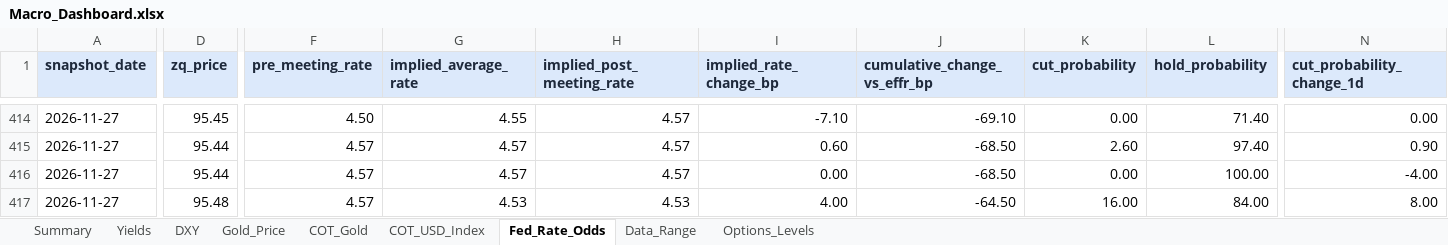
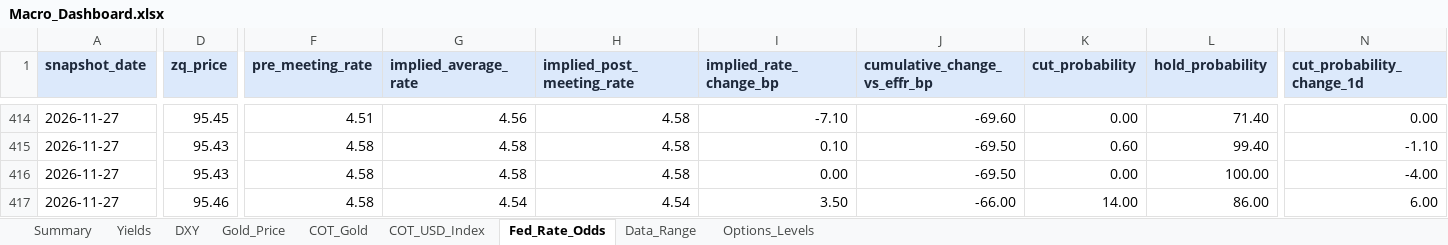
Before and after one commit to velourofficialdev/macro-dashboard, an Excel workbook: Macro_Dashboard.xlsx, sheet Fed_Rate_Odds, drawn as a sheet; only a part is shown, gaps mark what is left out; values as stored, in another font and other column widths than the file's, no borders; the diff covers the shown part only; the diff names each change by its address in the sheet, - before the commit and + after, or states it on an @@ line.

```diff
--- a/Macro_Dashboard.xlsx (sheet Fed_Rate_Odds)
+++ b/Macro_Dashboard.xlsx (sheet Fed_Rate_Odds)
-F414 (pre_meeting_rate): 4.50
+F414 (pre_meeting_rate): 4.51
-G414 (implied_average_rate): 4.55
+G414 (implied_average_rate): 4.56
-H414:H416 (implied_post_meeting_rate): 4.57
+H414:H416 (implied_post_meeting_rate): 4.58
-J414 (cumulative_change_vs_effr_bp): -69.10
+J414 (cumulative_change_vs_effr_bp): -69.60
-D415:D416 (zq_price): 95.44
+D415:D416 (zq_price): 95.43
-F415:F417 (pre_meeting_rate): 4.57
+F415:F417 (pre_meeting_rate): 4.58
-G415:G416 (implied_average_rate): 4.57
+G415:G416 (implied_average_rate): 4.58
-I415 (implied_rate_change_bp): 0.60
+I415 (implied_rate_change_bp): 0.10
-J415:J416 (cumulative_change_vs_effr_bp): -68.50
+J415:J416 (cumulative_change_vs_effr_bp): -69.50
-K415 (cut_probability): 2.60
+K415 (cut_probability): 0.60
-L415 (hold_probability): 97.40
+L415 (hold_probability): 99.40
-N415 (cut_probability_change_1d): 0.90
+N415 (cut_probability_change_1d): -1.10
-D417 (zq_price): 95.48
+D417 (zq_price): 95.46
-G417 (implied_average_rate): 4.53
+G417 (implied_average_rate): 4.54
-H417 (implied_post_meeting_rate): 4.53
+H417 (implied_post_meeting_rate): 4.54
-I417 (implied_rate_change_bp): 4.00
+I417 (implied_rate_change_bp): 3.50
-J417 (cumulative_change_vs_effr_bp): -64.50
+J417 (cumulative_change_vs_effr_bp): -66.00
-K417 (cut_probability): 16.00
+K417 (cut_probability): 14.00
-L417 (hold_probability): 84.00
+L417 (hold_probability): 86.00
-N417 (cut_probability_change_1d): 8.00
+N417 (cut_probability_change_1d): 6.00
```
Also changed, not shown: 33 edited cells elsewhere in this sheet, sheet Data_Range, 1 other file.
